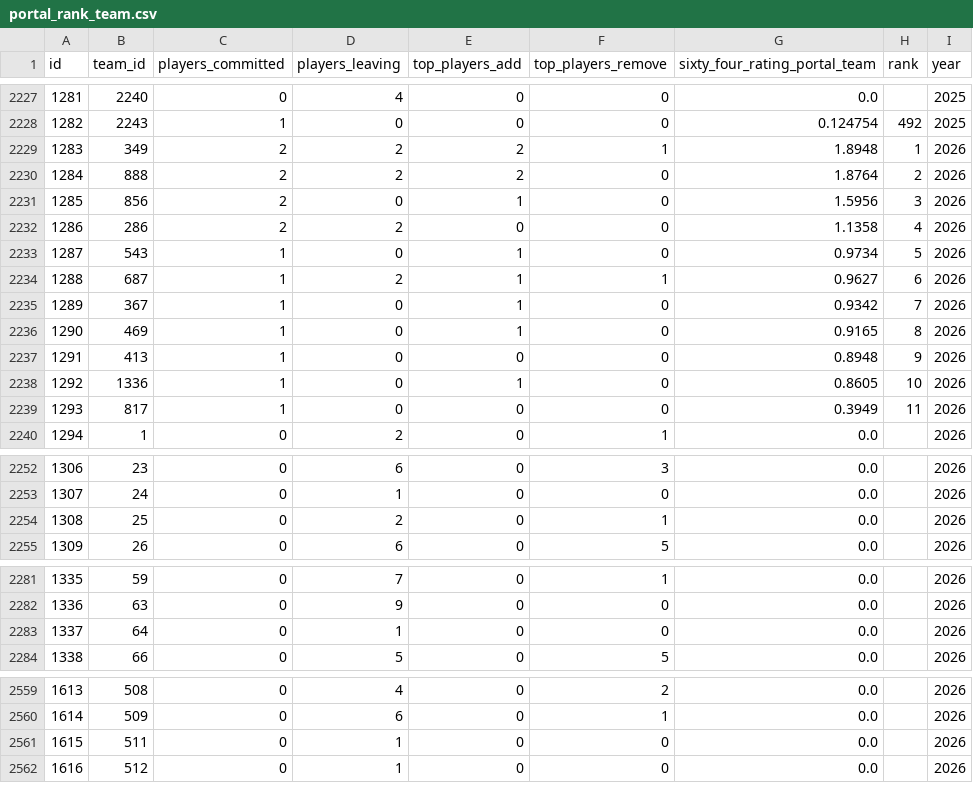
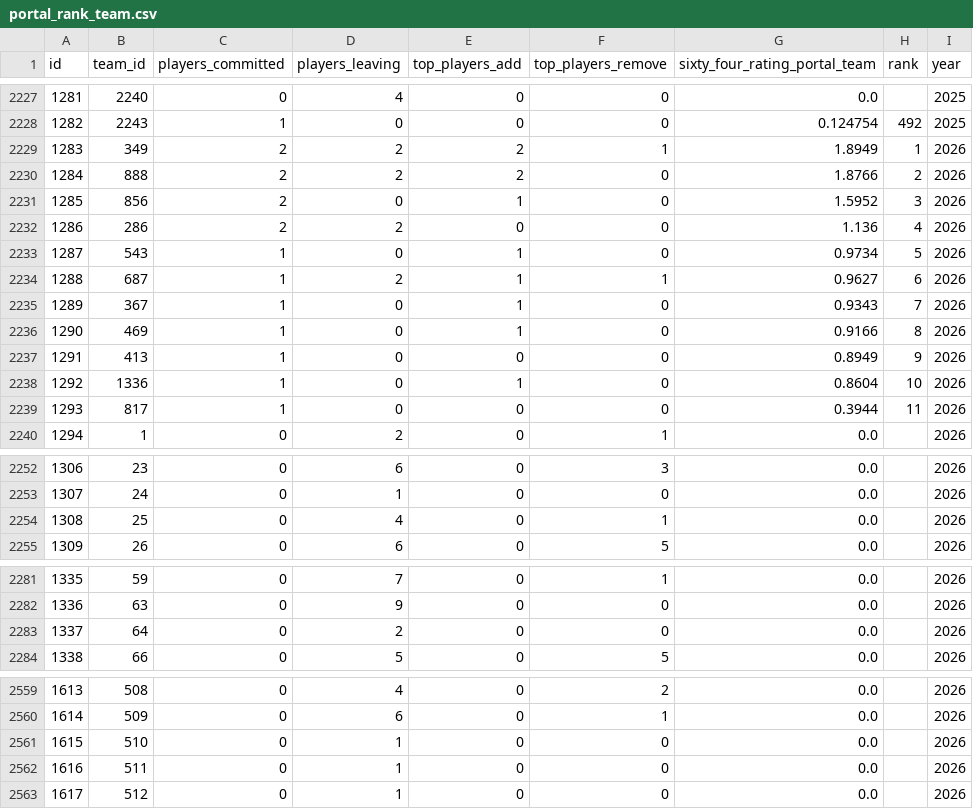
Before and after one commit to JasonR64A/chart-builder, a CSV file: data/portal_rank_team.csv, drawn as a sheet; only a part is shown, gaps mark what is left out; addresses are those after the commit; the diff names each change by its address in the sheet, - before the commit and + after, or states it on an @@ line.

```diff
--- a/data/portal_rank_team.csv
+++ b/data/portal_rank_team.csv
-G2229 (sixty_four_rating_portal_team): 1.8948
+G2229 (sixty_four_rating_portal_team): 1.8949
-G2230 (sixty_four_rating_portal_team): 1.8764
+G2230 (sixty_four_rating_portal_team): 1.8766
-G2231 (sixty_four_rating_portal_team): 1.5956
+G2231 (sixty_four_rating_portal_team): 1.5952
-G2232 (sixty_four_rating_portal_team): 1.1358
+G2232 (sixty_four_rating_portal_team): 1.136
-G2235 (sixty_four_rating_portal_team): 0.9342
+G2235 (sixty_four_rating_portal_team): 0.9343
-G2236 (sixty_four_rating_portal_team): 0.9165
+G2236 (sixty_four_rating_portal_team): 0.9166
-G2237 (sixty_four_rating_portal_team): 0.8948
+G2237 (sixty_four_rating_portal_team): 0.8949
-G2238 (sixty_four_rating_portal_team): 0.8605
+G2238 (sixty_four_rating_portal_team): 0.8604
-G2239 (sixty_four_rating_portal_team): 0.3949
+G2239 (sixty_four_rating_portal_team): 0.3944
-D2254 (players_leaving): 2
+D2254 (players_leaving): 4
-D2283 (players_leaving): 1
+D2283 (players_leaving): 2
+row 2561: 1615 | 510 | 0 | 1 | 0 | 0 | 0.0 |  | 2026
@@ column A (id) renumbered from row 2562 down @@
```
Also changed, not shown: data/portal/baseball_matched.csv, data/portal/softball_matched.csv, 5 other files.
